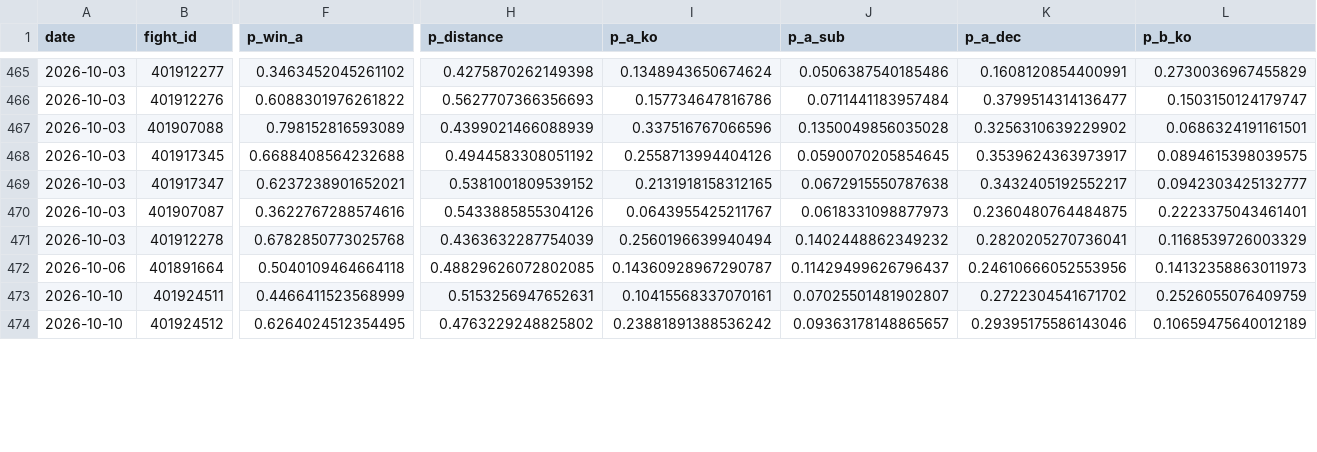
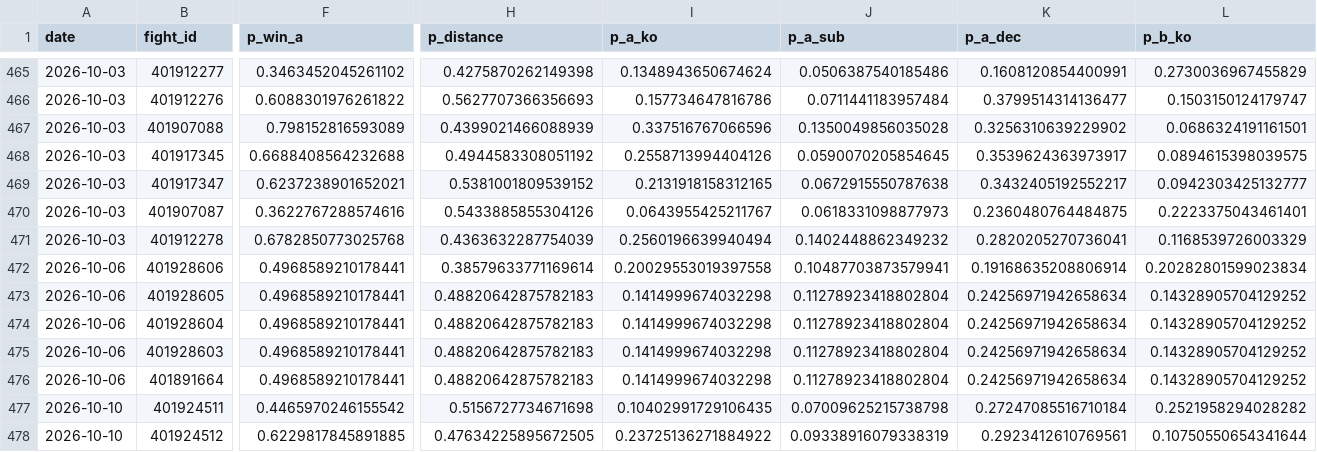
Before and after one commit to azcal/mbm-mma, a CSV file: logs/predictions.csv, drawn as a sheet; only a part is shown, gaps mark what is left out; addresses are those after the commit; rows hold the shown columns only; the diff covers the shown part only; the diff names each change by its address in the sheet, - before the commit and + after, or states it on an @@ line.

```diff
--- a/logs/predictions.csv
+++ b/logs/predictions.csv
+row 472: 2026-10-06 | 401928606 | 0.4968589210178441 | 0.38579633771169614 | 0.20029553019397558 | 0.10487703873579941 | 0.19168635208806914 | 0.20282801599023834
+row 473: 2026-10-06 | 401928605 | 0.4968589210178441 | 0.48820642875782183 | 0.1414999674032298 | 0.11278923418802804 | 0.24256971942658634 | 0.14328905704129252
+row 474: 2026-10-06 | 401928604 | 0.4968589210178441 | 0.48820642875782183 | 0.1414999674032298 | 0.11278923418802804 | 0.24256971942658634 | 0.14328905704129252
+row 475: 2026-10-06 | 401928603 | 0.4968589210178441 | 0.48820642875782183 | 0.1414999674032298 | 0.11278923418802804 | 0.24256971942658634 | 0.14328905704129252
-F476 (p_win_a): 0.5040109464664118
+F476 (p_win_a): 0.4968589210178441
-H476 (p_distance): 0.48829626072802085
+H476 (p_distance): 0.48820642875782183
-I476 (p_a_ko): 0.14360928967290787
+I476 (p_a_ko): 0.1414999674032298
-J476 (p_a_sub): 0.11429499626796437
+J476 (p_a_sub): 0.11278923418802804
-K476 (p_a_dec): 0.24610666052553956
+K476 (p_a_dec): 0.24256971942658634
-L476 (p_b_ko): 0.14132358863011973
+L476 (p_b_ko): 0.14328905704129252
-F477 (p_win_a): 0.4466411523568999
+F477 (p_win_a): 0.4465970246155542
-H477 (p_distance): 0.5153256947652631
+H477 (p_distance): 0.5156727734671698
-I477 (p_a_ko): 0.10415568337070161
+I477 (p_a_ko): 0.10402991729106435
-J477 (p_a_sub): 0.07025501481902807
+J477 (p_a_sub): 0.07009625215738798
-K477 (p_a_dec): 0.2722304541671702
+K477 (p_a_dec): 0.27247085516710184
-L477 (p_b_ko): 0.2526055076409759
+L477 (p_b_ko): 0.2521958294028282
-F478 (p_win_a): 0.6264024512354495
+F478 (p_win_a): 0.6229817845891885
-H478 (p_distance): 0.4763229248825802
+H478 (p_distance): 0.47634225895672505
-I478 (p_a_ko): 0.23881891388536242
+I478 (p_a_ko): 0.23725136271884922
-J478 (p_a_sub): 0.09363178148865657
+J478 (p_a_sub): 0.09338916079338319
-K478 (p_a_dec): 0.29395175586143046
+K478 (p_a_dec): 0.2923412610769561
-L478 (p_b_ko): 0.10659475640012189
+L478 (p_b_ko): 0.10750550654341644
```
Also changed, not shown: 101 edited cells elsewhere in this file, 4 other files.
